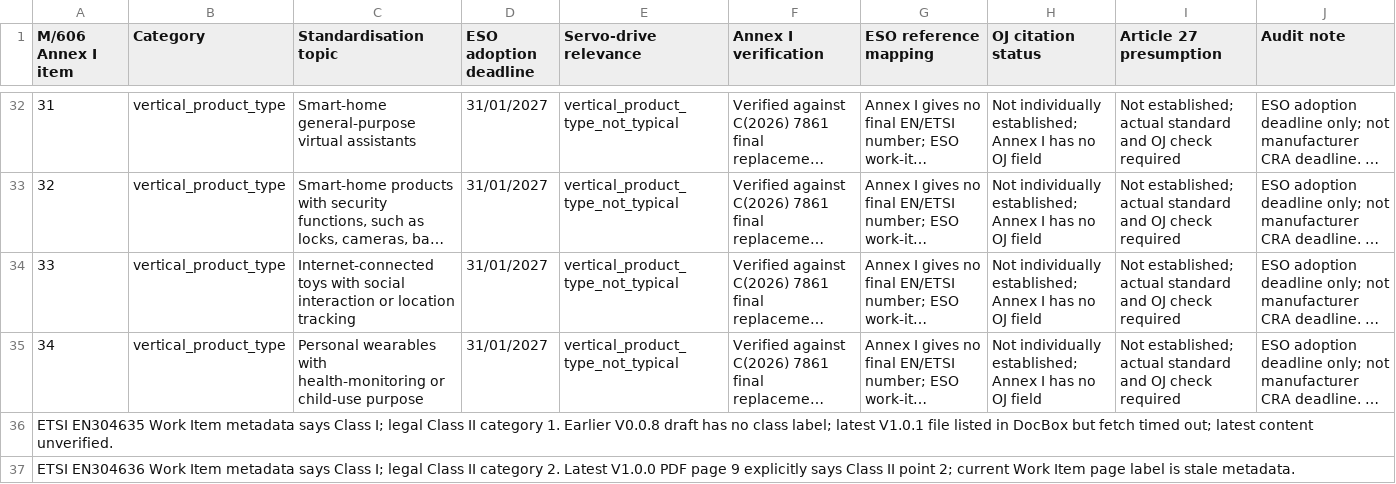
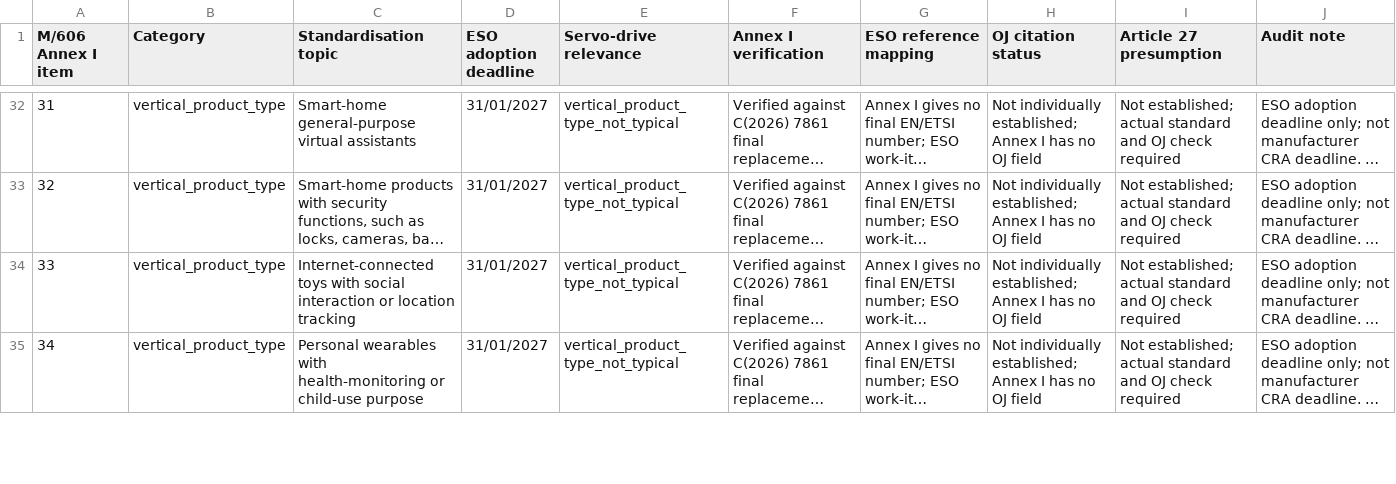
Before and after one commit to useformotor3/ai-discord-bot, a CSV file: reports/CRA_M606_41_ITEM_PRIMARY_SOURCE_AUDIT_2026-11-20.csv, drawn as a sheet; only a part is shown, gaps mark what is left out; long unchanged cells end in …; removed rows and columns are numbered as before the commit, all else as after; the diff covers the shown part only; the diff names each change by its address in the sheet, - before the commit and + after, or states it on an @@ line.

```diff
--- a/reports/CRA_M606_41_ITEM_PRIMARY_SOURCE_AUDIT_2026-11-20.csv
+++ b/reports/CRA_M606_41_ITEM_PRIMARY_SOURCE_AUDIT_2026-11-20.csv
-row 36: ETSI EN304635 Work Item metadata says Class I; legal Class II category 1. Earlier V0.0.8 draft has no class label; latest V1.0.1 file listed in DocBox but fetch timed out; latest content unverified.
-row 37: ETSI EN304636 Work Item metadata says Class I; legal Class II category 2. Latest V1.0.0 PDF page 9 explicitly says Class II point 2; current Work Item page label is stale metadata.
```
Also changed, not shown: 2 added rows elsewhere in this file.
